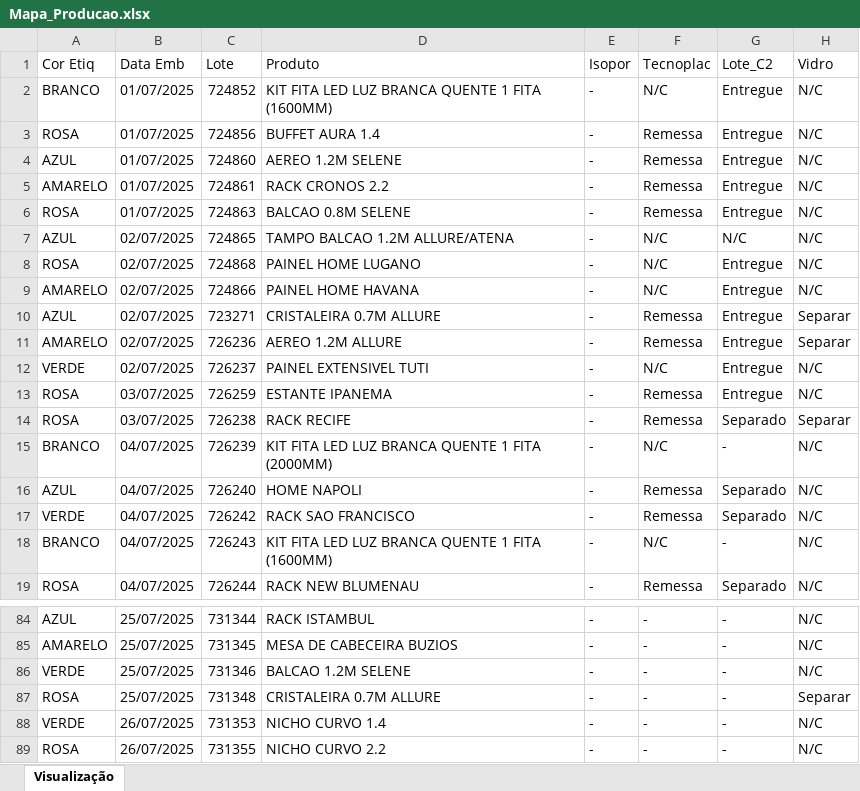
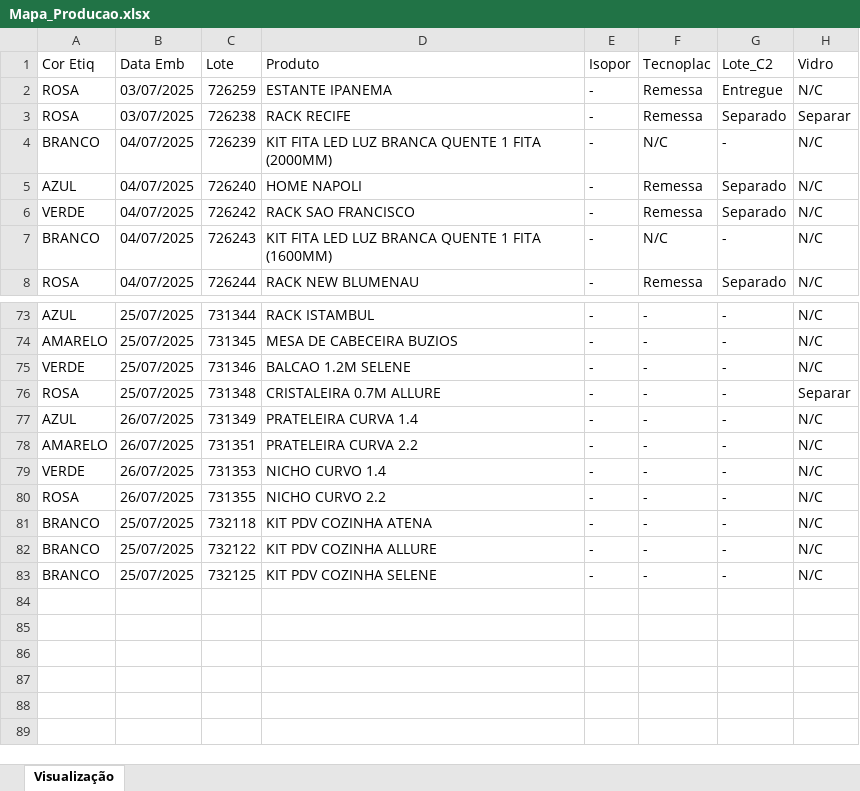
Before and after one commit to enzokpedrica/LineaBrasil, an Excel workbook: 03 - mapa-producao/Mapa_Producao.xlsx, sheet Visualização, drawn as a sheet; only a part is shown, gaps mark what is left out; the shorter side is filled out with more unchanged rows; values as stored, in another font and other column widths than the file's, no cell formats; removed rows and columns are numbered as before the commit, all else as after; the diff names each change by its address in the sheet, - before the commit and + after, or states it on an @@ line.

```diff
--- a/03 - mapa-producao/Mapa_Producao.xlsx (sheet Visualização)
+++ b/03 - mapa-producao/Mapa_Producao.xlsx (sheet Visualização)
-row 2: BRANCO | 01/07/2025 | 724852 | KIT FITA LED LUZ BRANCA QUENTE 1 FITA (1600MM) | - | N/C | Entregue | N/C
-row 3: ROSA | 01/07/2025 | 724856 | BUFFET AURA 1.4 | - | Remessa | Entregue | N/C
-row 4: AZUL | 01/07/2025 | 724860 | AEREO 1.2M SELENE | - | Remessa | Entregue | N/C
-row 5: AMARELO | 01/07/2025 | 724861 | RACK CRONOS 2.2 | - | Remessa | Entregue | N/C
-row 6: ROSA | 01/07/2025 | 724863 | BALCAO 0.8M SELENE | - | Remessa | Entregue | N/C
-row 7: AZUL | 02/07/2025 | 724865 | TAMPO BALCAO 1.2M ALLURE/ATENA | - | N/C | N/C | N/C
-row 8: ROSA | 02/07/2025 | 724868 | PAINEL HOME LUGANO | - | N/C | Entregue | N/C
-row 9: AMARELO | 02/07/2025 | 724866 | PAINEL HOME HAVANA | - | N/C | Entregue | N/C
-row 10: AZUL | 02/07/2025 | 723271 | CRISTALEIRA 0.7M ALLURE | - | Remessa | Entregue | Separar
-row 11: AMARELO | 02/07/2025 | 726236 | AEREO 1.2M ALLURE | - | Remessa | Entregue | Separar
-row 12: VERDE | 02/07/2025 | 726237 | PAINEL EXTENSIVEL TUTI | - | N/C | Entregue | N/C
+row 77: AZUL | 26/07/2025 | 731349 | PRATELEIRA CURVA 1.4 | - | - | - | N/C
+row 78: AMARELO | 26/07/2025 | 731351 | PRATELEIRA CURVA 2.2 | - | - | - | N/C
```
Also changed, not shown: cell formats, 03 - mapa-producao/Outros/Mapa_Copia.xlsx, 03 - mapa-producao/Outros/Mapa_Transformado.xlsx, 1 other file.
